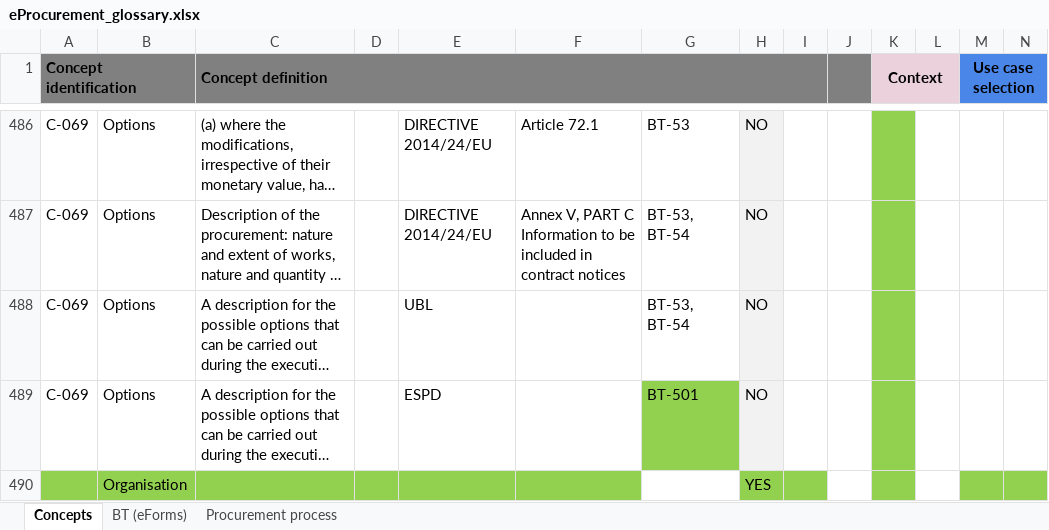
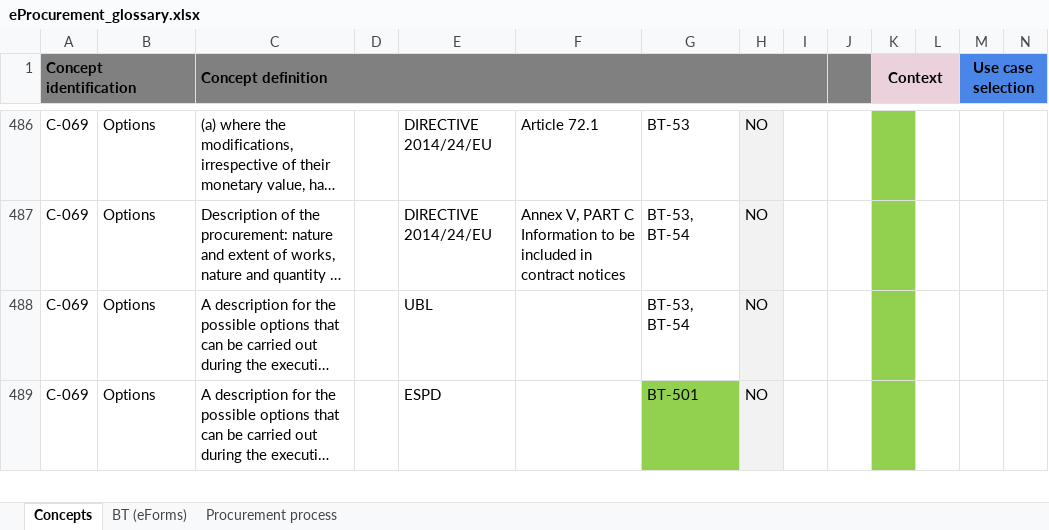
Before and after one commit to OP-TED/ePO, an Excel workbook: v2.0.0/02_IR_DED/eProcurement_glossary.xlsx, sheet Concepts, drawn as a sheet; only a part is shown, gaps mark what is left out; long unchanged cells end in …; values as stored, in another font and other column widths than the file's, no borders; conditional formats not drawn; removed rows and columns are numbered as before the commit, all else as after; rows hold the shown columns only; the diff covers the shown part only; the diff names each change by its address in the sheet, - before the commit and + after, or states it on an @@ line.

Commit message:
EAP, Glossary and DED corrected.

```diff
--- a/v2.0.0/02_IR_DED/eProcurement_glossary.xlsx (sheet Concepts)
+++ b/v2.0.0/02_IR_DED/eProcurement_glossary.xlsx (sheet Concepts)
-row 490:  | Organisation |  |  |  |  |  | YES
```
Also changed, not shown: 1 added row and 7 edited cells elsewhere in this sheet, v2.0.0/02_IR_DED/ePO_DED.xlsx, 1 other file.
